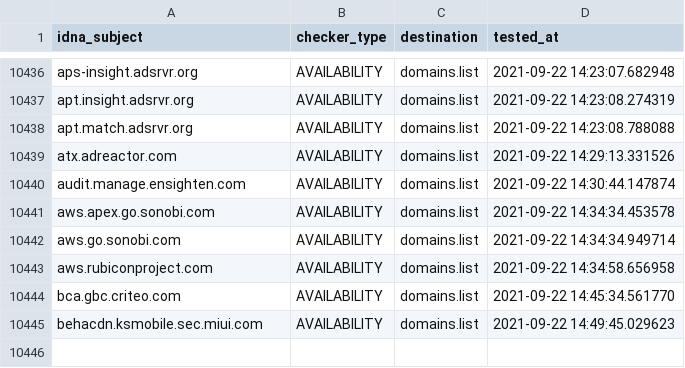
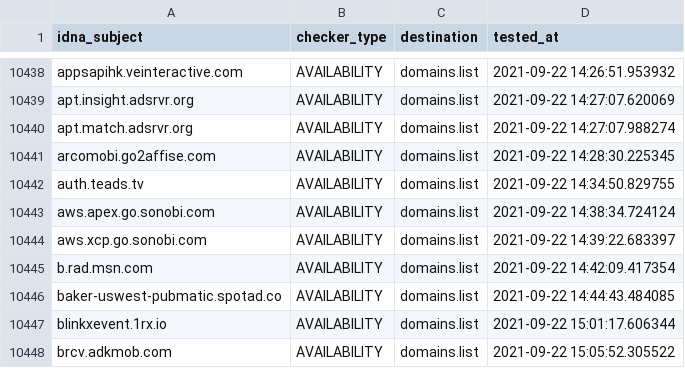
Before and after one commit to Ultimate-Hosts-Blacklist/anudeepND_blacklist_ad_server, a CSV file: .pyfunceble/inactive.csv, drawn as a sheet; only a part is shown, gaps mark what is left out; addresses are those after the commit; the diff covers the shown part only; the diff names each change by its address in the sheet, - before the commit and + after, or states it on an @@ line.

```diff
--- a/.pyfunceble/inactive.csv
+++ b/.pyfunceble/inactive.csv
-A10438 (idna_subject): aps-insight.adsrvr.org
+A10438 (idna_subject): appsapihk.veinteractive.com
-D10438 (tested_at): 2021-09-22 14:23:07.682948
+D10438 (tested_at): 2021-09-22 14:26:51.953932
-D10439 (tested_at): 2021-09-22 14:23:08.274319
+D10439 (tested_at): 2021-09-22 14:27:07.620069
-D10440 (tested_at): 2021-09-22 14:23:08.788088
+D10440 (tested_at): 2021-09-22 14:27:07.988274
-A10441 (idna_subject): atx.adreactor.com
+A10441 (idna_subject): arcomobi.go2affise.com
-D10441 (tested_at): 2021-09-22 14:29:13.331526
+D10441 (tested_at): 2021-09-22 14:28:30.225345
-A10442 (idna_subject): audit.manage.ensighten.com
+A10442 (idna_subject): auth.teads.tv
-D10442 (tested_at): 2021-09-22 14:30:44.147874
+D10442 (tested_at): 2021-09-22 14:34:50.829755
-D10443 (tested_at): 2021-09-22 14:34:34.453578
+D10443 (tested_at): 2021-09-22 14:38:34.724124
-A10444 (idna_subject): aws.go.sonobi.com
+A10444 (idna_subject): aws.xcp.go.sonobi.com
-D10444 (tested_at): 2021-09-22 14:34:34.949714
+D10444 (tested_at): 2021-09-22 14:39:22.683397
+row 10445: b.rad.msn.com | AVAILABILITY | domains.list | 2021-09-22 14:42:09.417354
-A10446 (idna_subject): aws.rubiconproject.com
+A10446 (idna_subject): baker-uswest-pubmatic.spotad.co
-D10446 (tested_at): 2021-09-22 14:34:58.656958
+D10446 (tested_at): 2021-09-22 14:44:43.484085
-A10447 (idna_subject): bca.gbc.criteo.com
+A10447 (idna_subject): blinkxevent.1rx.io
-D10447 (tested_at): 2021-09-22 14:45:34.561770
+D10447 (tested_at): 2021-09-22 15:01:17.606344
-A10448 (idna_subject): behacdn.ksmobile.sec.miui.com
+A10448 (idna_subject): brcv.adkmob.com
-D10448 (tested_at): 2021-09-22 14:49:45.029623
+D10448 (tested_at): 2021-09-22 15:05:52.305522
```
Also changed, not shown: 7 added rows, 5 removed rows and 19 edited cells elsewhere in this file, 13 other files.
